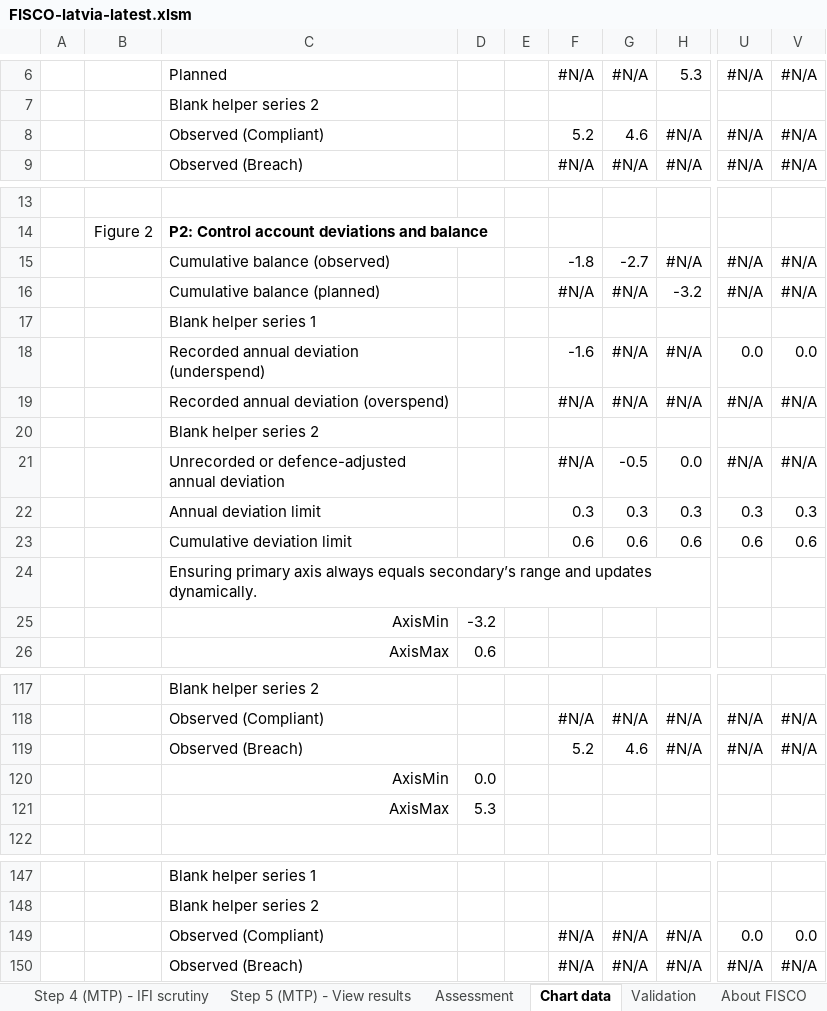
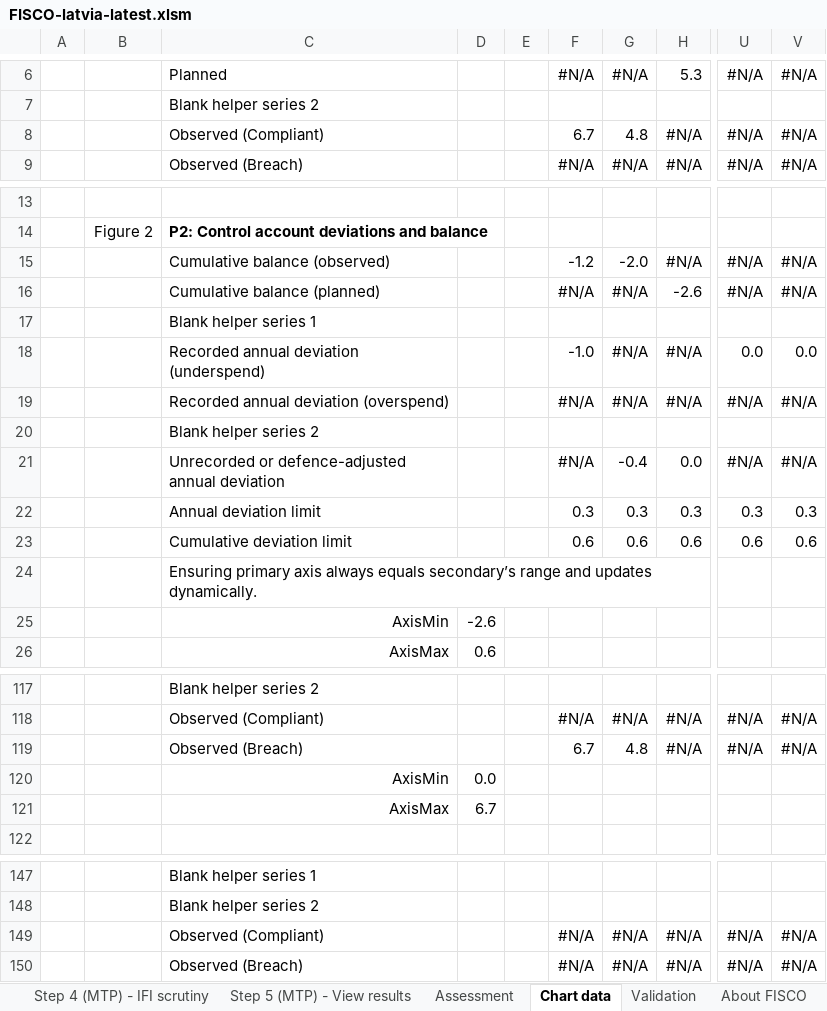
Before and after one commit to GitScotty/fisco-site, an Excel workbook: src/assets/downloads/FISCO-latvia-latest.xlsm, sheet Chart data, drawn as a sheet; only a part is shown, gaps mark what is left out; values as stored, in another font and other column widths than the file's, no borders; conditional formats not drawn; the diff names each change by its address in the sheet, - before the commit and + after, or states it on an @@ line.

```diff
--- a/src/assets/downloads/FISCO-latvia-latest.xlsm (sheet Chart data)
+++ b/src/assets/downloads/FISCO-latvia-latest.xlsm (sheet Chart data)
-F8: 5.2
+F8: 6.7
-G8: 4.6
+G8: 4.8
-F15: -1.8
+F15: -1.2
-G15: -2.7
+G15: -2.0
-H16: -3.2
+H16: -2.6
-F18: -1.6
+F18: -1.0
-G21: -0.5
+G21: -0.4
-D25: -3.2
+D25: -2.6
-F119: 5.2
+F119: 6.7
-G119: 4.6
+G119: 4.8
-D121: 5.3
+D121: 6.7
-U149: 0.0
+U149: #N/A
-V149: 0.0
+V149: #N/A
```
Also changed, not shown: sheet Step 3 (MTP) - Plan and prior, sheet Assessment, sheet Step 4 (IMPL) - View results, sheet Validation, sheet Step 2 - Update outturn data, sheet Step 3 (IMPL) - Enter outlook, 2 more sheets, formulas that keep their value, charts or pictures, src/assets/downloads/FISCO-template-latest.xlsm, 4 other files.
